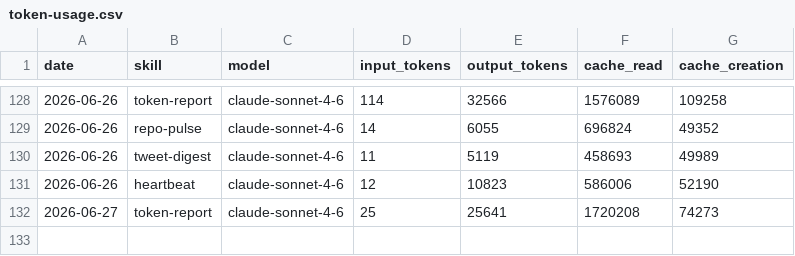
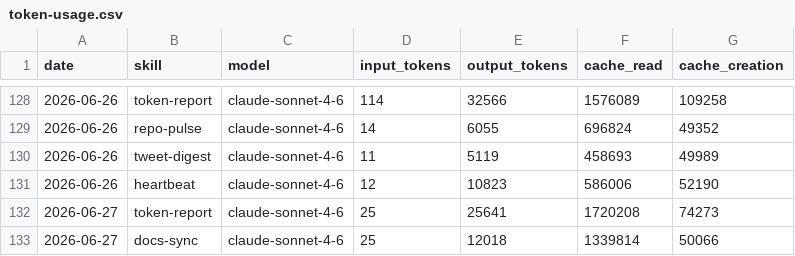
Before and after one commit to aaronjmars/aeon-agent, a CSV file: memory/token-usage.csv, drawn as a sheet; only a part is shown, gaps mark what is left out; the diff names each change by its address in the sheet, - before the commit and + after, or states it on an @@ line.

Commit message:
chore(docs-sync): auto-commit 2026-06-27

```diff
--- a/memory/token-usage.csv
+++ b/memory/token-usage.csv
+row 133: 2026-06-27 | docs-sync | claude-sonnet-4-6 | 25 | 12018 | 1339814 | 50066
```
Also changed, not shown: 4 other files.
